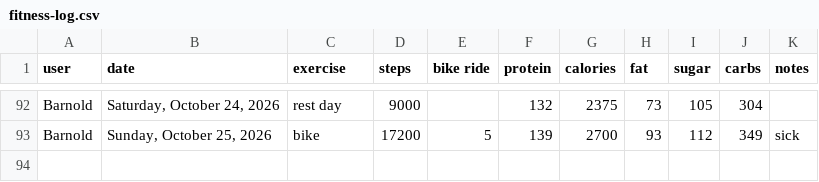
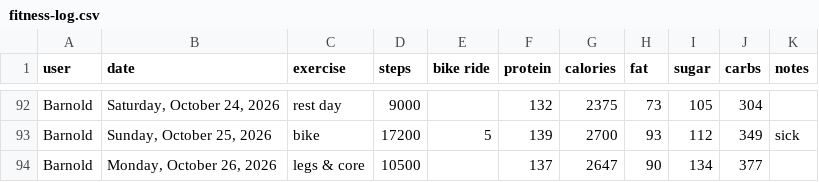
Before and after one commit to bcdatavis/fitness-tracker, a CSV file: log/fitness-log.csv, drawn as a sheet; only a part is shown, gaps mark what is left out; the diff names each change by its address in the sheet, - before the commit and + after, or states it on an @@ line.

Commit message:
Fitness Log Monday, October 26, 2026

```diff
--- a/log/fitness-log.csv
+++ b/log/fitness-log.csv
+row 94: Barnold | Monday, October 26, 2026 | legs & core | 10500 |  | 137 | 2647 | 90 | 134 | 377
```
